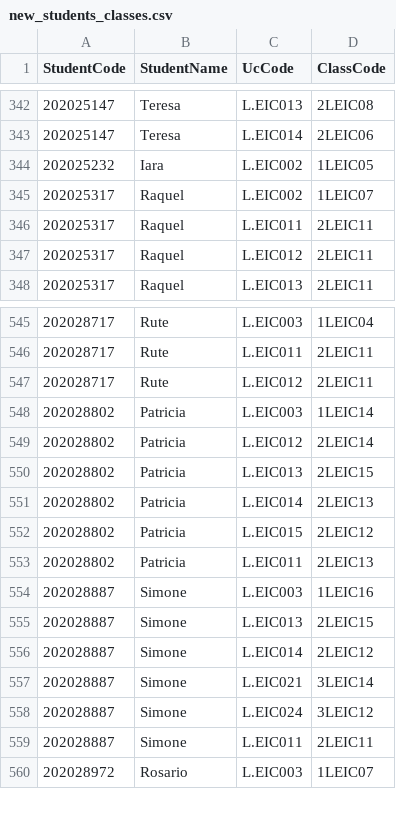
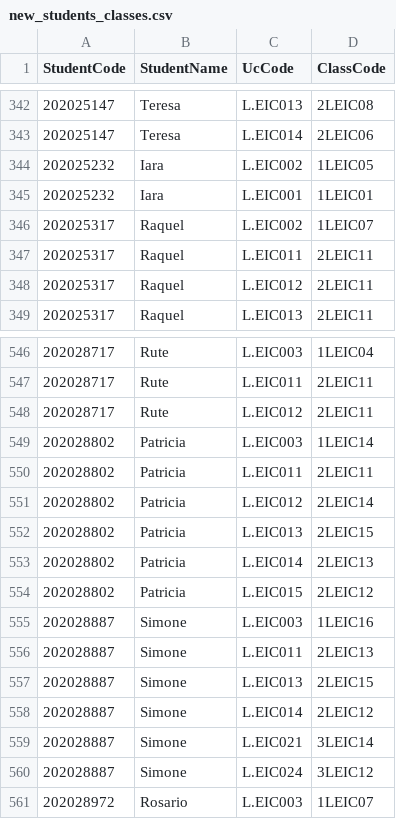
Before and after one commit to LuisDu902/Students-Management, a CSV file: CSV files/new_students_classes.csv, drawn as a sheet; only a part is shown, gaps mark what is left out; removed rows and columns are numbered as before the commit, all else as after; the diff names each change by its address in the sheet, - before the commit and + after, or states it on an @@ line.

```diff
--- a/CSV files/new_students_classes.csv
+++ b/CSV files/new_students_classes.csv
+row 345: 202025232 | Iara | L.EIC001 | 1LEIC01
+row 550: 202028802 | Patricia | L.EIC011 | 2LEIC11
-row 553: 202028802 | Patricia | L.EIC011 | 2LEIC13
+row 556: 202028887 | Simone | L.EIC011 | 2LEIC13
-row 559: 202028887 | Simone | L.EIC011 | 2LEIC11
```
Also changed, not shown: 23 other files.
